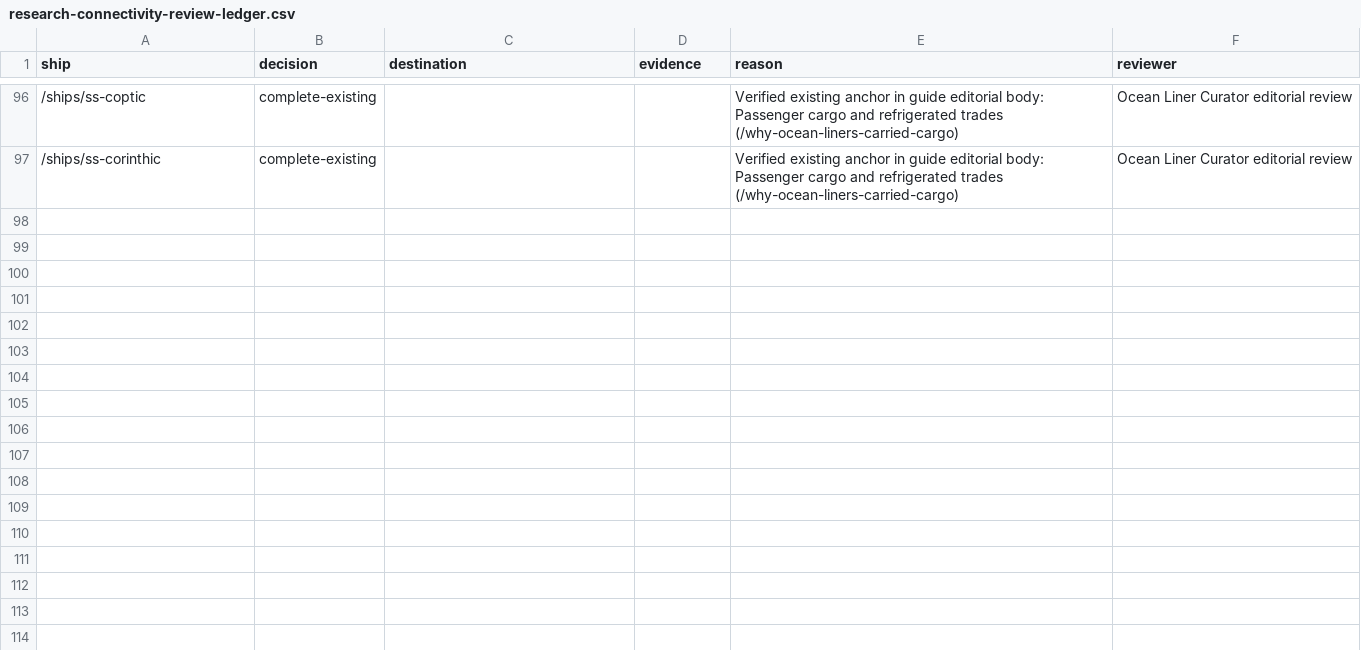
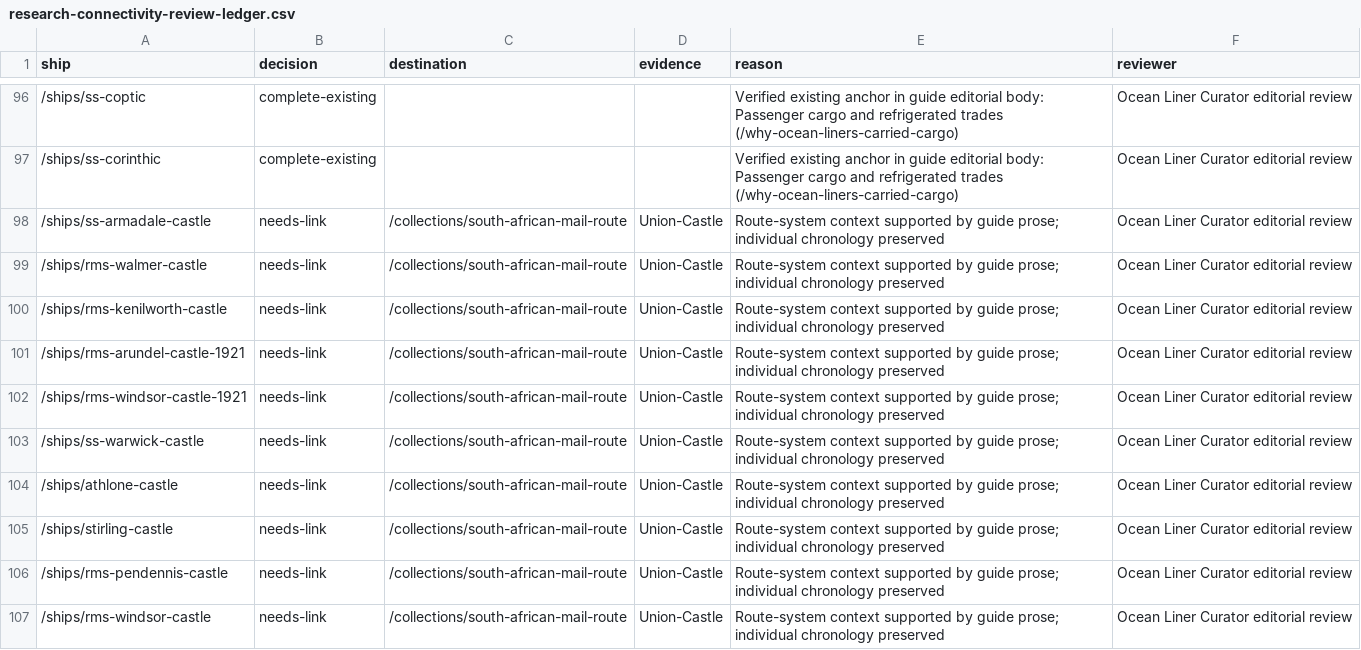
Before and after one commit to jaredmberger/Ocean-Liner-Curator, a CSV file: tools/search/research-connectivity-review-ledger.csv, drawn as a sheet; only a part is shown, gaps mark what is left out.

Commit message:
Record ten South African route links pending merge

```diff
--- a/tools/search/research-connectivity-review-ledger.csv
+++ b/tools/search/research-connectivity-review-ledger.csv
@@ -97 +97,11 @@ ship,decision,destination,evidence,reason,reviewer
 "/ships/ss-corinthic","complete-existing","","","Verified existing anchor in guide editorial body: Passenger cargo and refrigerated trades (/why-ocean-liners-carried-cargo)","Ocean Liner Curator editorial review"
+"/ships/ss-armadale-castle","needs-link","/collections/south-african-mail-route","Union-Castle","Route-system context supported by guide prose; individual chronology preserved","Ocean Liner Curator editorial review"
+"/ships/rms-walmer-castle","needs-link","/collections/south-african-mail-route","Union-Castle","Route-system context supported by guide prose; individual chronology preserved","Ocean Liner Curator editorial review"
+"/ships/rms-kenilworth-castle","needs-link","/collections/south-african-mail-route","Union-Castle","Route-system context supported by guide prose; individual chronology preserved","Ocean Liner Curator editorial review"
+"/ships/rms-arundel-castle-1921","needs-link","/collections/south-african-mail-route","Union-Castle","Route-system context supported by guide prose; individual chronology preserved","Ocean Liner Curator editorial review"
+"/ships/rms-windsor-castle-1921","needs-link","/collections/south-african-mail-route","Union-Castle","Route-system context supported by guide prose; individual chronology preserved","Ocean Liner Curator editorial review"
+"/ships/ss-warwick-castle","needs-link","/collections/south-african-mail-route","Union-Castle","Route-system context supported by guide prose; individual chronology preserved","Ocean Liner Curator editorial review"
+"/ships/athlone-castle","needs-link","/collections/south-african-mail-route","Union-Castle","Route-system context supported by guide prose; individual chronology preserved","Ocean Liner Curator editorial review"
+"/ships/stirling-castle","needs-link","/collections/south-african-mail-route","Union-Castle","Route-system context supported by guide prose; individual chronology preserved","Ocean Liner Curator editorial review"
+"/ships/rms-pendennis-castle","needs-link","/collections/south-african-mail-route","Union-Castle","Route-system context supported by guide prose; individual chronology preserved","Ocean Liner Curator editorial review"
+"/ships/rms-windsor-castle","needs-link","/collections/south-african-mail-route","Union-Castle","Route-system context supported by guide prose; individual chronology preserved","Ocean Liner Curator editorial review"
```
